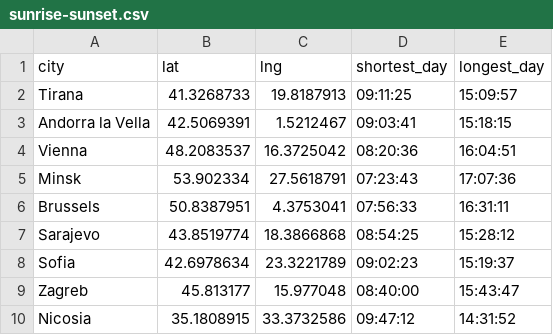
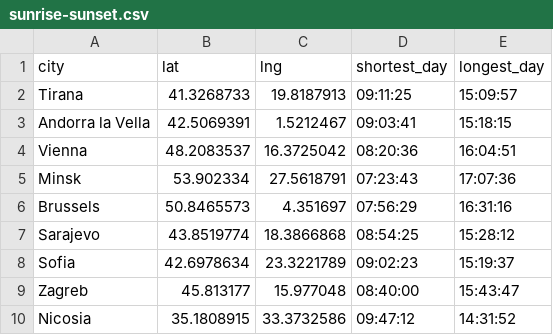
Before and after one commit to rlpmeredith/expatability, a CSV file: data/sunrise-sunset.csv, drawn as a sheet; only a part is shown.

```diff
--- a/data/sunrise-sunset.csv
+++ b/data/sunrise-sunset.csv
@@ -5,3 +5,3 @@ Vienna,48.2083537,16.3725042,08:20:36,16:04:51
 Minsk,53.902334,27.5618791,07:23:43,17:07:36
-Brussels,50.8387951,4.3753041,07:56:33,16:31:11
+Brussels,50.8465573,4.351697,07:56:29,16:31:16
 Sarajevo,43.8519774,18.3866868,08:54:25,15:28:12
```
Also changed, not shown: data/average-weather.csv, 6 other files.
